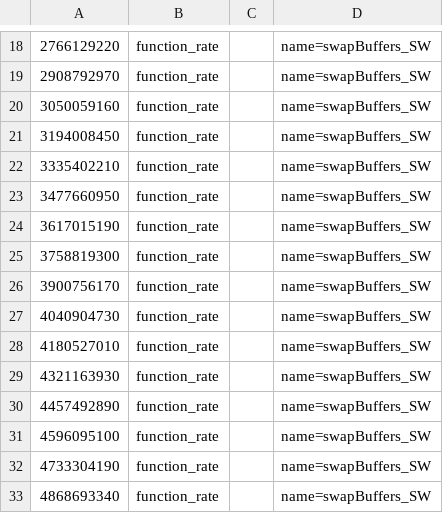
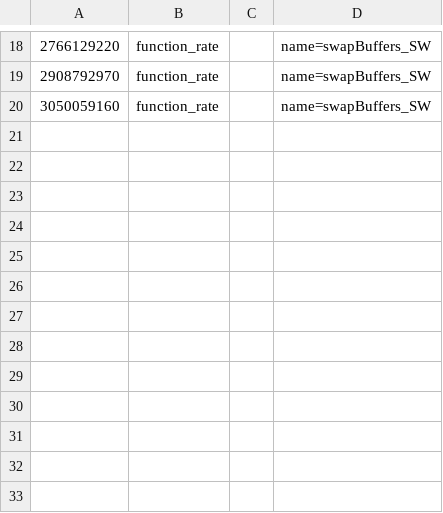
Before and after one commit to jonmcdonald/VistaModels, a CSV file: ARM/a9/tracing/data/function_rate_sw.csv, drawn as a sheet; only a part is shown, gaps mark what is left out; the diff names each change by its address in the sheet, - before the commit and + after, or states it on an @@ line.

```diff
--- a/ARM/a9/tracing/data/function_rate_sw.csv
+++ b/ARM/a9/tracing/data/function_rate_sw.csv
-row 21: 3194008450 | function_rate |  | name=swapBuffers_SW
-row 22: 3335402210 | function_rate |  | name=swapBuffers_SW
-row 23: 3477660950 | function_rate |  | name=swapBuffers_SW
-row 24: 3617015190 | function_rate |  | name=swapBuffers_SW
-row 25: 3758819300 | function_rate |  | name=swapBuffers_SW
-row 26: 3900756170 | function_rate |  | name=swapBuffers_SW
-row 27: 4040904730 | function_rate |  | name=swapBuffers_SW
-row 28: 4180527010 | function_rate |  | name=swapBuffers_SW
-row 29: 4321163930 | function_rate |  | name=swapBuffers_SW
-row 30: 4457492890 | function_rate |  | name=swapBuffers_SW
-row 31: 4596095100 | function_rate |  | name=swapBuffers_SW
-row 32: 4733304190 | function_rate |  | name=swapBuffers_SW
-row 33: 4868693340 | function_rate |  | name=swapBuffers_SW
```
Also changed, not shown: ARM/a9/tracing/data/function_rate_gpu.csv, 13 other files.
